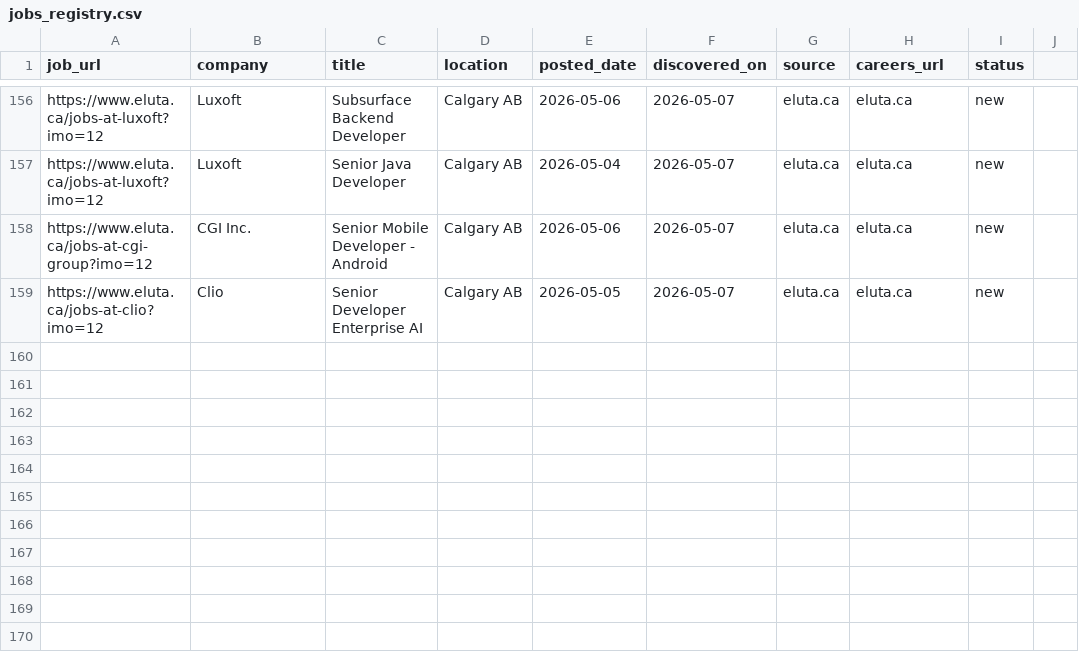
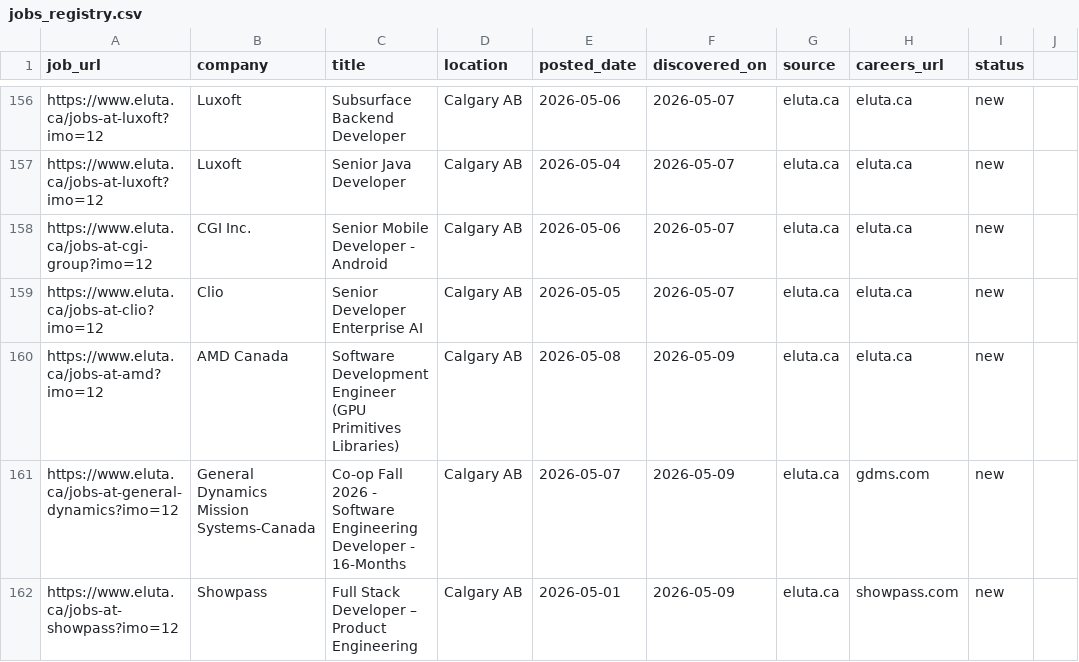
Before and after one commit to opsclawd/career-targets, a CSV file: careers/jobs_registry.csv, drawn as a sheet; only a part is shown, gaps mark what is left out.

Commit message:
Sweep 2026-05-09: +3 jobs (AMD GPU Primitives, GD co-op, Showpass)

```diff
--- a/careers/jobs_registry.csv
+++ b/careers/jobs_registry.csv
@@ -159 +159,4 @@ https://www.eluta.ca/jobs-at-cgi-group?imo=12,CGI Inc.,Senior Mobile Developer -
 https://www.eluta.ca/jobs-at-clio?imo=12,Clio,Senior Developer Enterprise AI,Calgary AB,2026-05-05,2026-05-07,eluta.ca,eluta.ca,new
+https://www.eluta.ca/jobs-at-amd?imo=12,AMD Canada,Software Development Engineer (GPU Primitives Libraries),Calgary AB,2026-05-08,2026-05-09,eluta.ca,eluta.ca,new
+https://www.eluta.ca/jobs-at-general-dynamics?imo=12,General Dynamics Mission Systems-Canada,Co-op Fall 2026 - Software Engineering Developer - 16-Months,Calgary AB,2026-05-07,2026-05-09,eluta.ca,gdms.com,new
+https://www.eluta.ca/jobs-at-showpass?imo=12,Showpass,Full Stack Developer – Product Engineering,Calgary AB,2026-05-01,2026-05-09,eluta.ca,showpass.com,new
```
Also changed, not shown: 1 other file.
